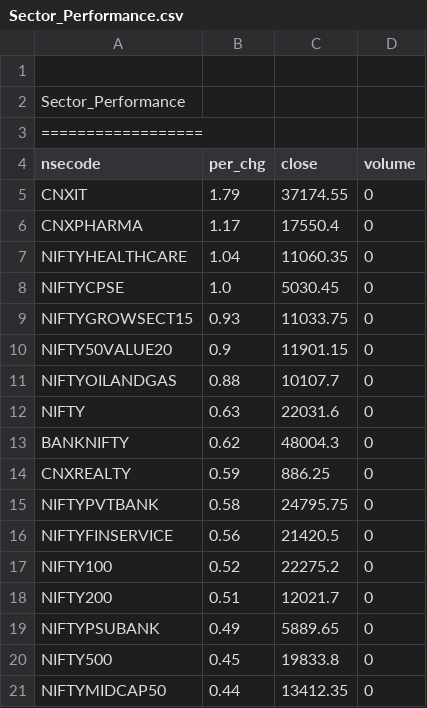
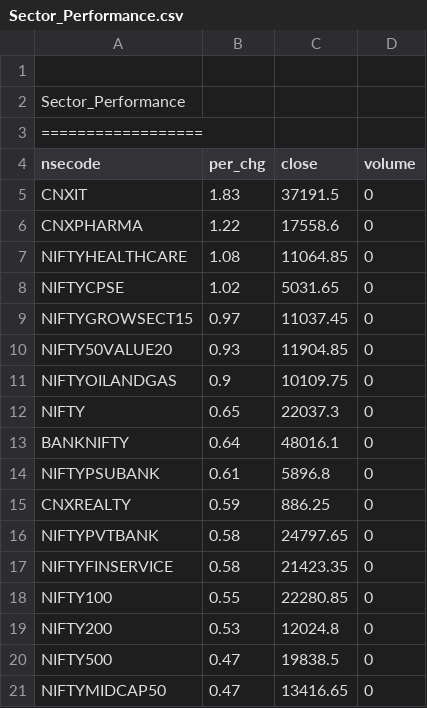
Before and after one commit to satishcse/mkt_updates, a CSV file: Sector_Performance.csv, drawn as a sheet; only a part is shown; the diff covers the shown part only.

```diff
--- a/Sector_Performance.csv
+++ b/Sector_Performance.csv
@@ -4,18 +4,18 @@ Sector_Performance,,,,
 nsecode,per_chg,close,volume
-CNXIT,1.79,37174.55,0
-CNXPHARMA,1.17,17550.4,0
-NIFTYHEALTHCARE,1.04,11060.35,0
-NIFTYCPSE,1.0,5030.45,0
-NIFTYGROWSECT15,0.93,11033.75,0
-NIFTY50VALUE20,0.9,11901.15,0
-NIFTYOILANDGAS,0.88,10107.7,0
-NIFTY,0.63,22031.6,0
-BANKNIFTY,0.62,48004.3,0
+CNXIT,1.83,37191.5,0
+CNXPHARMA,1.22,17558.6,0
+NIFTYHEALTHCARE,1.08,11064.85,0
+NIFTYCPSE,1.02,5031.65,0
+NIFTYGROWSECT15,0.97,11037.45,0
+NIFTY50VALUE20,0.93,11904.85,0
+NIFTYOILANDGAS,0.9,10109.75,0
+NIFTY,0.65,22037.3,0
+BANKNIFTY,0.64,48016.1,0
+NIFTYPSUBANK,0.61,5896.8,0
 CNXREALTY,0.59,886.25,0
-NIFTYPVTBANK,0.58,24795.75,0
-NIFTYFINSERVICE,0.56,21420.5,0
-NIFTY100,0.52,22275.2,0
-NIFTY200,0.51,12021.7,0
-NIFTYPSUBANK,0.49,5889.65,0
-NIFTY500,0.45,19833.8,0
-NIFTYMIDCAP50,0.44,13412.35,0
+NIFTYPVTBANK,0.58,24797.65,0
+NIFTYFINSERVICE,0.58,21423.35,0
+NIFTY100,0.55,22280.85,0
+NIFTY200,0.53,12024.8,0
+NIFTY500,0.47,19838.5,0
+NIFTYMIDCAP50,0.47,13416.65,0
```
Also changed, not shown: 23 edited cells elsewhere in this file, Candlesticks_Scans_ID.csv, 4 other files.
